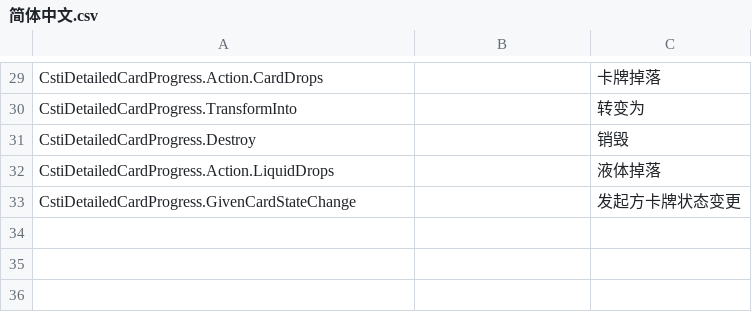
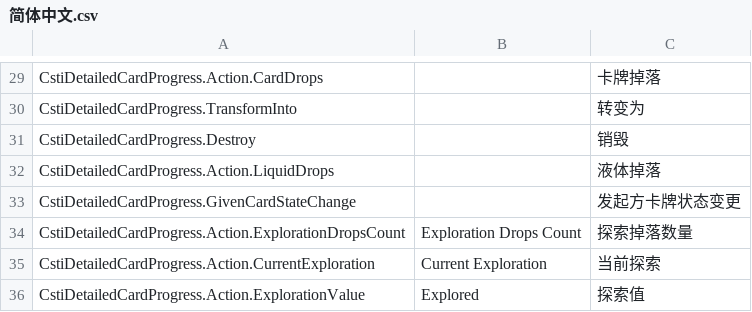
Before and after one commit to computerfan/CstiDetailedCardProgress, a CSV file: locale/简体中文.csv, drawn as a sheet; only a part is shown, gaps mark what is left out; the diff names each change by its address in the sheet, - before the commit and + after, or states it on an @@ line.

Commit message:
More info on exploration result.

```diff
--- a/locale/简体中文.csv
+++ b/locale/简体中文.csv
+row 34: CstiDetailedCardProgress.Action.ExplorationDropsCount | Exploration Drops Count | 探索掉落数量
+row 35: CstiDetailedCardProgress.Action.CurrentExploration | Current Exploration | 当前探索
+row 36: CstiDetailedCardProgress.Action.ExplorationValue | Explored | 探索值
```
Also changed, not shown: 2 other files.
